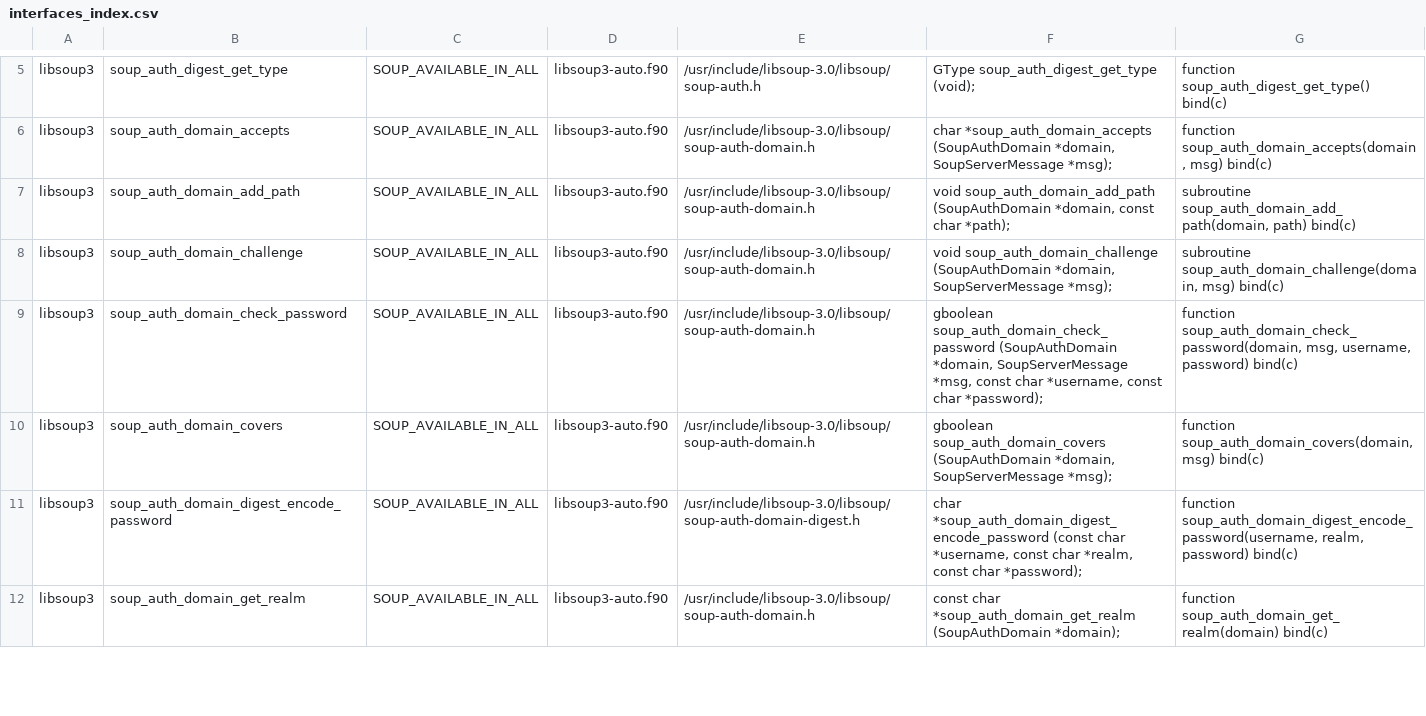
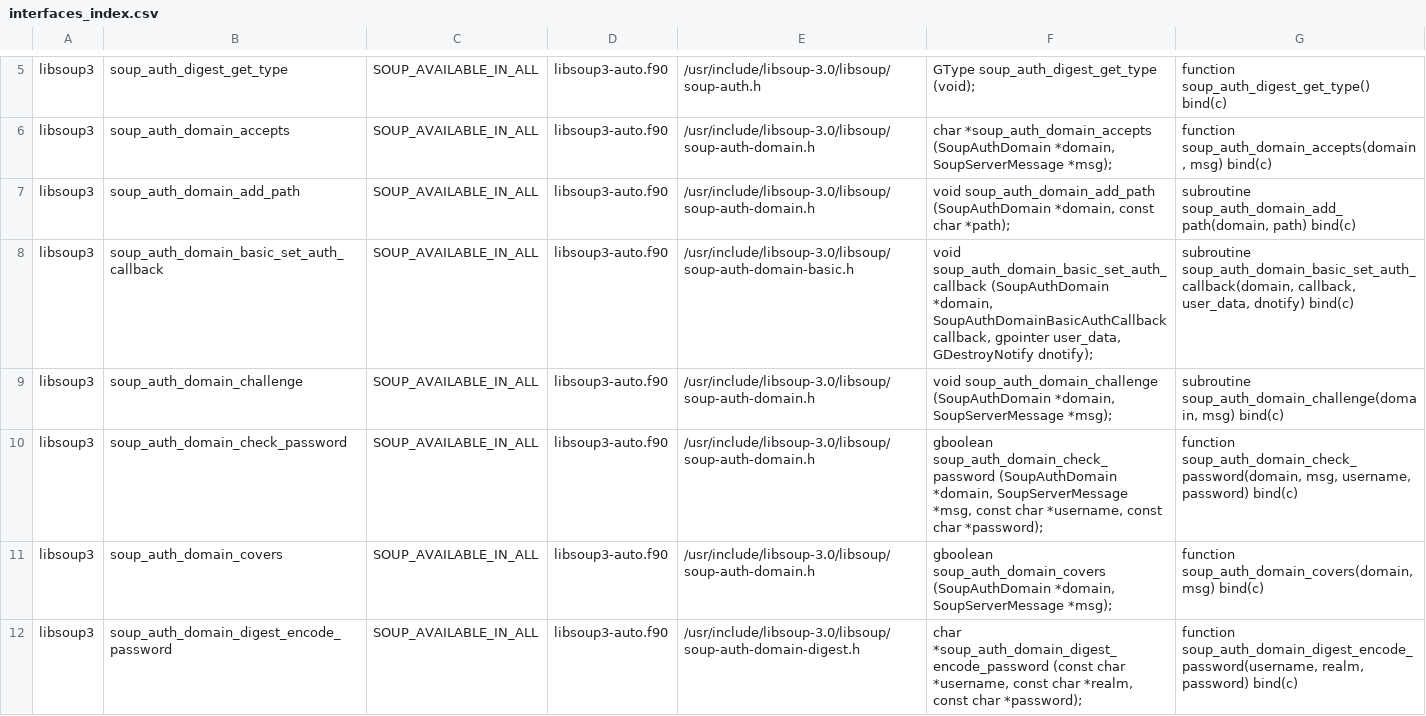
Before and after one commit to vmagnin/experimental_interfaces, a CSV file: src/libsoup3/interfaces_index.csv, drawn as a sheet; only a part is shown, gaps mark what is left out; the shorter side is filled out with more unchanged rows; the diff covers the shown part only.

Commit message:
libsoup3: more interfaces

```diff
--- a/src/libsoup3/interfaces_index.csv
+++ b/src/libsoup3/interfaces_index.csv
@@ -7,2 +7,3 @@ libsoup3;soup_auth_domain_accepts;SOUP_AVAILABLE_IN_ALL;libsoup3-auto.f90;/usr/i
 libsoup3;soup_auth_domain_add_path;SOUP_AVAILABLE_IN_ALL;libsoup3-auto.f90;/usr/include/libsoup-3.0/libsoup/soup-auth-domain.h;"void soup_auth_domain_add_path (SoupAuthDomain *domain, const char *path);";subroutine soup_auth_domain_add_path(domain, path) bind(c)
+libsoup3;soup_auth_domain_basic_set_auth_callback;SOUP_AVAILABLE_IN_ALL;libsoup3-auto.f90;/usr/include/libsoup-3.0/libsoup/soup-auth-domain-basic.h;"void soup_auth_domain_basic_set_auth_callback (SoupAuthDomain *domain, SoupAuthDomainBasicAuthCallback callback, gpointer user_data, GDestroyNotify dnotify);";subroutine soup_auth_domain_basic_set_auth_callback(domain, callback, user_data, dnotify) bind(c)
 libsoup3;soup_auth_domain_challenge;SOUP_AVAILABLE_IN_ALL;libsoup3-auto.f90;/usr/include/libsoup-3.0/libsoup/soup-auth-domain.h;"void soup_auth_domain_challenge (SoupAuthDomain *domain, SoupServerMessage *msg);";subroutine soup_auth_domain_challenge(domain, msg) bind(c)
```
Also changed, not shown: 14 added rows elsewhere in this file, src/libsoup3/cfwrapper-errors.csv, src/libsoup3/interfaces_funptr.csv, 3 other files.
